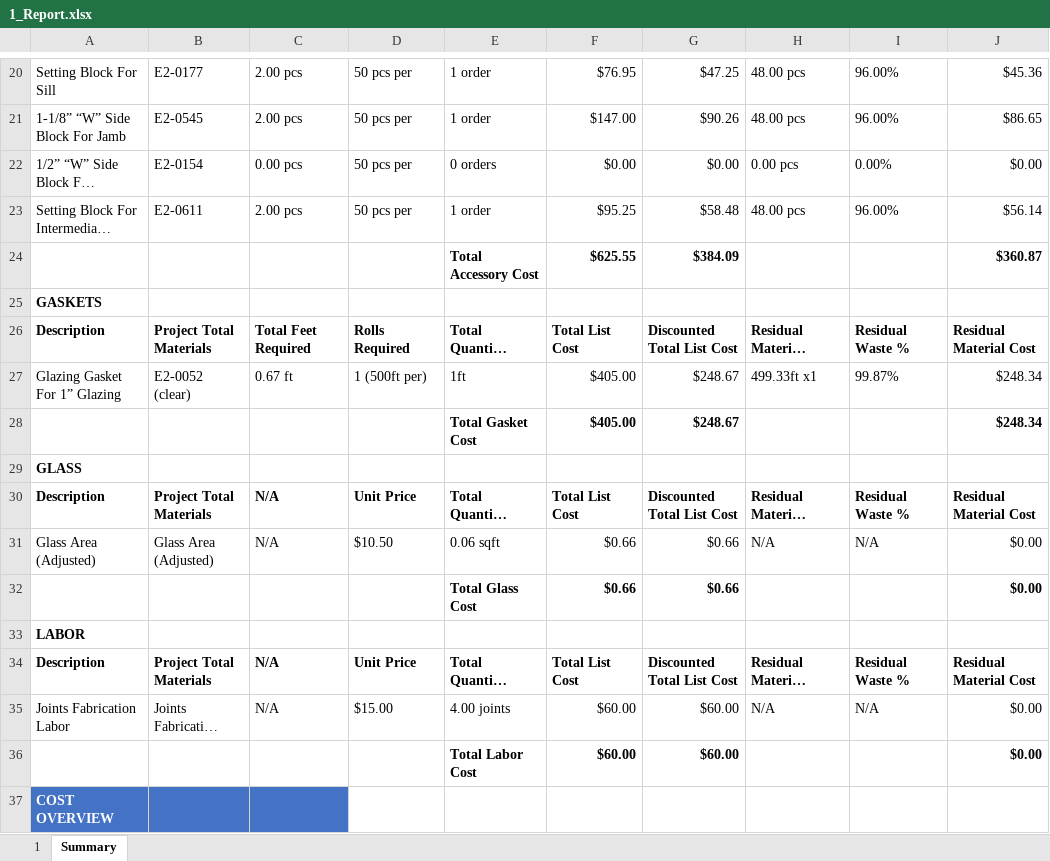
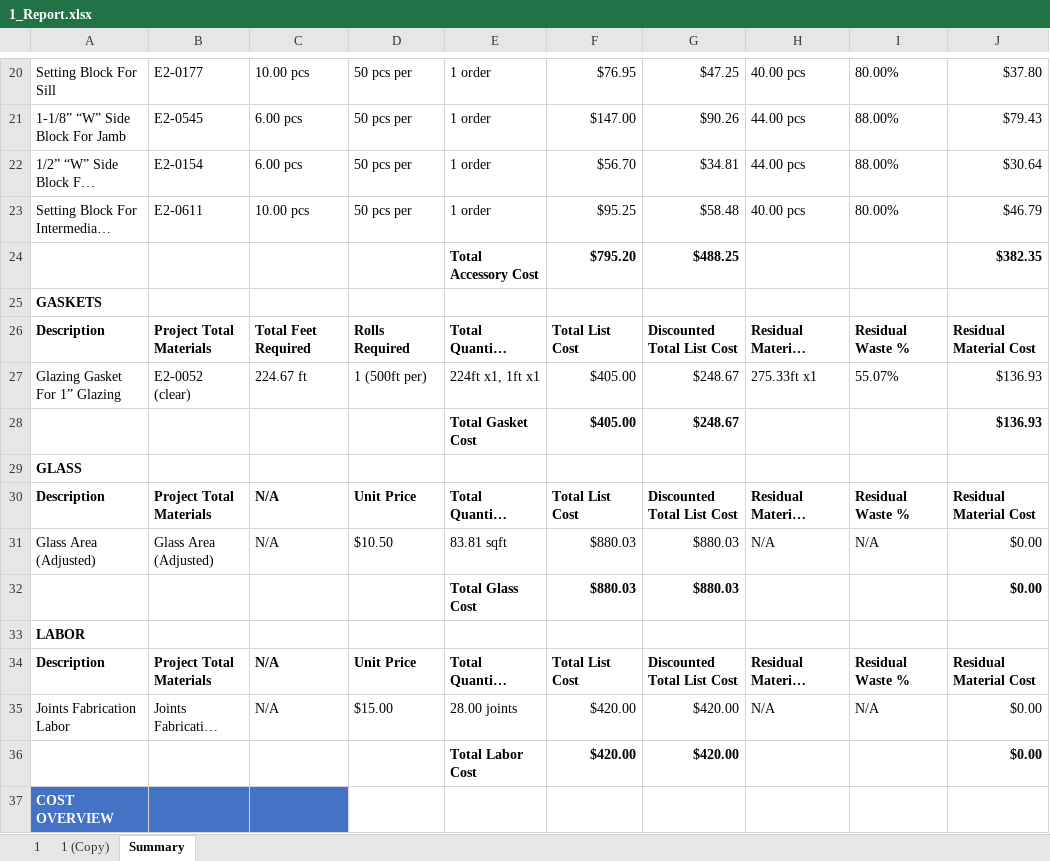
Before and after one commit to anthonyw298/Estimation, an Excel workbook: .files/1_Report.xlsx, sheet Summary, drawn as a sheet; only a part is shown, gaps mark what is left out; long unchanged cells end in …; values as stored, in another font and other column widths than the file's, no borders; charts and pictures not drawn; removed rows and columns are numbered as before the commit, all else as after; the diff covers the shown part only; the diff names each change by its address in the sheet, - before the commit and + after, or states it on an @@ line.

```diff
--- a/.files/1_Report.xlsx (sheet Summary)
+++ b/.files/1_Report.xlsx (sheet Summary)
+sheet tab: 1 (Copy)
-C20: 2.00 pcs
+C20: 10.00 pcs
-H20: 48.00 pcs
+H20: 40.00 pcs
-I20: 96.00%
+I20: 80.00%
-J20: $45.36
+J20: $37.80
-C21: 2.00 pcs
+C21: 6.00 pcs
-H21: 48.00 pcs
+H21: 44.00 pcs
-I21: 96.00%
+I21: 88.00%
-J21: $86.65
+J21: $79.43
-C22: 0.00 pcs
+C22: 6.00 pcs
-E22: 0 orders
+E22: 1 order
-F22: $0.00
+F22: $56.70
-G22: $0.00
+G22: $34.81
-H22: 0.00 pcs
+H22: 44.00 pcs
-I22: 0.00%
+I22: 88.00%
-J22: $0.00
+J22: $30.64
-C23: 2.00 pcs
+C23: 10.00 pcs
-H23: 48.00 pcs
+H23: 40.00 pcs
-I23: 96.00%
+I23: 80.00%
-J23: $56.14
+J23: $46.79
-row 24:  |  |  |  | Total Accessory Cost | $625.55 | $384.09 |  |  | $360.87
+row 24:  |  |  |  | Total Accessory Cost | $795.20 | $488.25 |  |  | $382.35
-C27: 0.67 ft
+C27: 224.67 ft
-E27: 1ft
+E27: 224ft x1, 1ft x1
-H27: 499.33ft x1
+H27: 275.33ft x1
-I27: 99.87%
+I27: 55.07%
-J27:J28: $248.34
+J27:J28: $136.93
-E31: 0.06 sqft
+E31: 83.81 sqft
-F31:F32: $0.66
+F31:F32: $880.03
-G31:G32: $0.66
+G31:G32: $880.03
-E35: 4.00 joints
+E35: 28.00 joints
-F35:F36: $60.00
+F35:F36: $420.00
-G35:G36: $60.00
+G35:G36: $420.00
```
Also changed, not shown: 1 added row, 1 removed row and 77 edited cells elsewhere in this sheet, sheet 1, charts or pictures, 1 other file.
